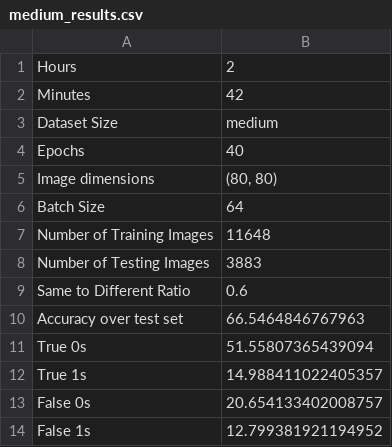
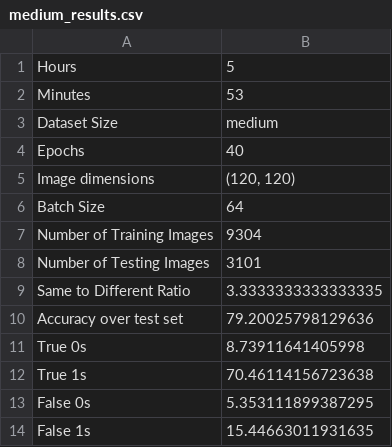
Before and after one commit to SeniorDesignF20/AmazonUnderstandingProductImages, a CSV file: model/medium/medium_results.csv, drawn as a sheet.

```diff
--- a/model/medium/medium_results.csv
+++ b/model/medium/medium_results.csv
@@ -1,14 +1,14 @@
-Hours,2
-Minutes,42
+Hours,5
+Minutes,53
 Dataset Size,medium
 Epochs,40
-Image dimensions,"(80, 80)"
+Image dimensions,"(120, 120)"
 Batch Size,64
-Number of Training Images,11648
-Number of Testing Images,3883
-Same to Different Ratio,0.6
-Accuracy over test set,66.5464846767963
-True 0s,51.55807365439094
-True 1s,14.988411022405357
-False 0s,20.654133402008757
-False 1s,12.799381921194952
+Number of Training Images,9304
+Number of Testing Images,3101
+Same to Different Ratio,3.3333333333333335
+Accuracy over test set,79.20025798129636
+True 0s,8.73911641405998
+True 1s,70.46114156723638
+False 0s,5.353111899387295
+False 1s,15.44663011931635
```
Also changed, not shown: 14 other files.
